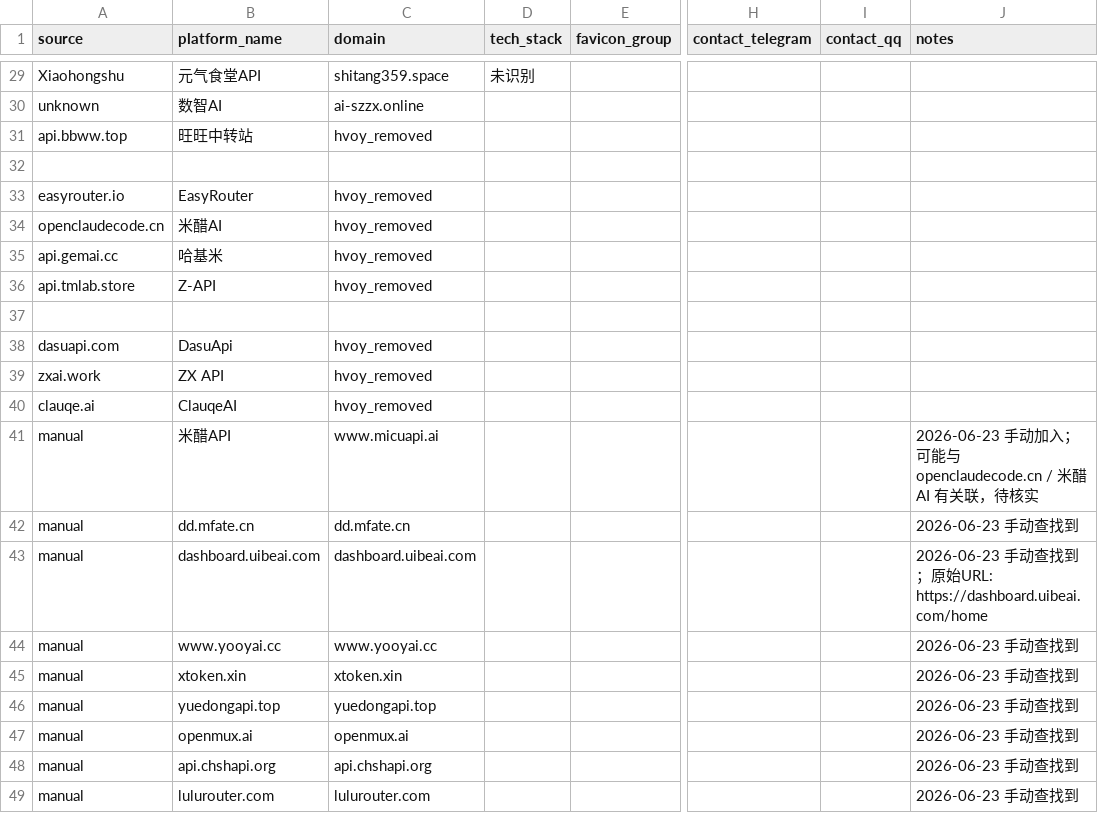
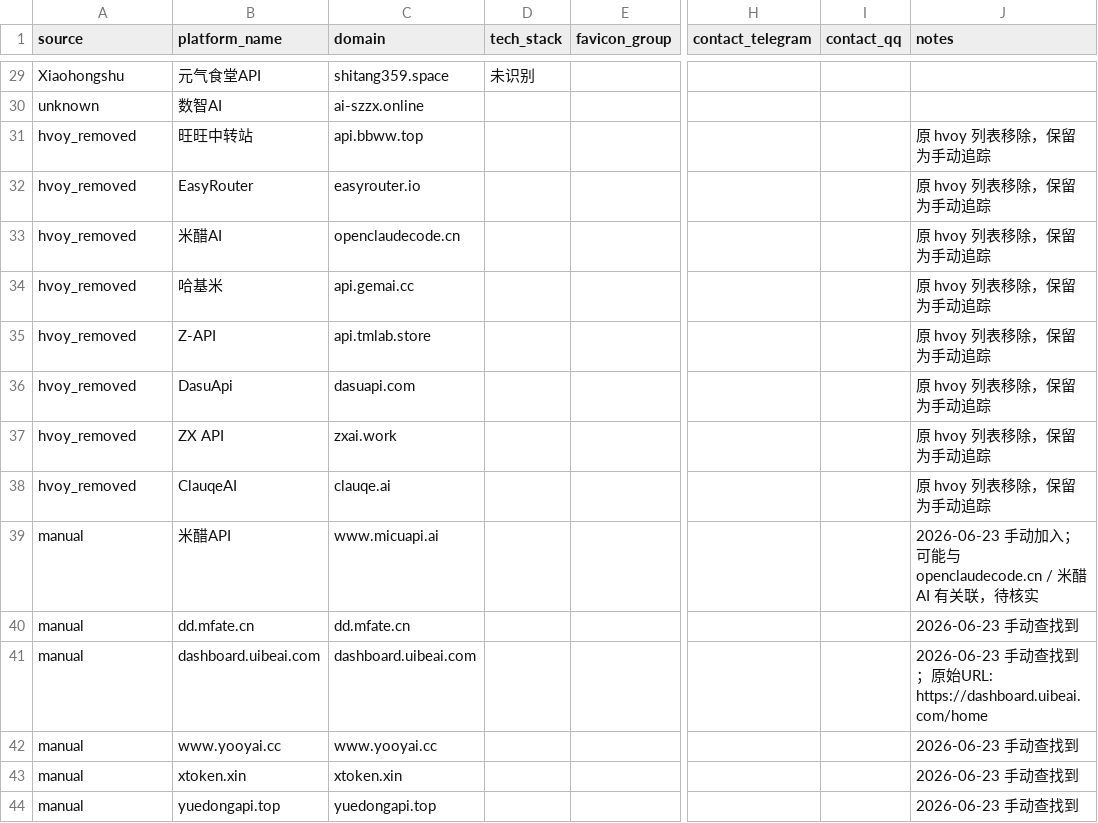
Before and after one commit to BaojuanWang/LLM-APIgateways-monitor, a CSV file: data/manual_sites.csv, drawn as a sheet; only a part is shown, gaps mark what is left out; the shorter side is filled out with more unchanged rows; removed rows and columns are numbered as before the commit, all else as after; rows hold the shown columns only; the diff names each change by its address in the sheet, - before the commit and + after, or states it on an @@ line.

Commit message:
data: repair malformed hvoy-removed site rows

```diff
--- a/data/manual_sites.csv
+++ b/data/manual_sites.csv
-A31 (source): api.bbww.top
+A31 (source): hvoy_removed
-C31 (domain): hvoy_removed
+C31 (domain): api.bbww.top
-J31 (notes): (empty)
+J31 (notes): 原 hvoy 列表移除，保留为手动追踪
-row 32: (empty)
-A32 (source): easyrouter.io
+A32 (source): hvoy_removed
-C32 (domain): hvoy_removed
+C32 (domain): easyrouter.io
-J32:J35 (notes): (empty)
+J32:J35 (notes): 原 hvoy 列表移除，保留为手动追踪
-A33 (source): openclaudecode.cn
+A33 (source): hvoy_removed
-C33 (domain): hvoy_removed
+C33 (domain): openclaudecode.cn
-A34 (source): api.gemai.cc
+A34 (source): hvoy_removed
-C34 (domain): hvoy_removed
+C34 (domain): api.gemai.cc
-A35 (source): api.tmlab.store
+A35 (source): hvoy_removed
-C35 (domain): hvoy_removed
+C35 (domain): api.tmlab.store
-row 37: (empty)
-A36 (source): dasuapi.com
+A36 (source): hvoy_removed
-C36 (domain): hvoy_removed
+C36 (domain): dasuapi.com
-J36:J38 (notes): (empty)
+J36:J38 (notes): 原 hvoy 列表移除，保留为手动追踪
-A37 (source): zxai.work
+A37 (source): hvoy_removed
-C37 (domain): hvoy_removed
+C37 (domain): zxai.work
-A38 (source): clauqe.ai
+A38 (source): hvoy_removed
-C38 (domain): hvoy_removed
+C38 (domain): clauqe.ai
```
